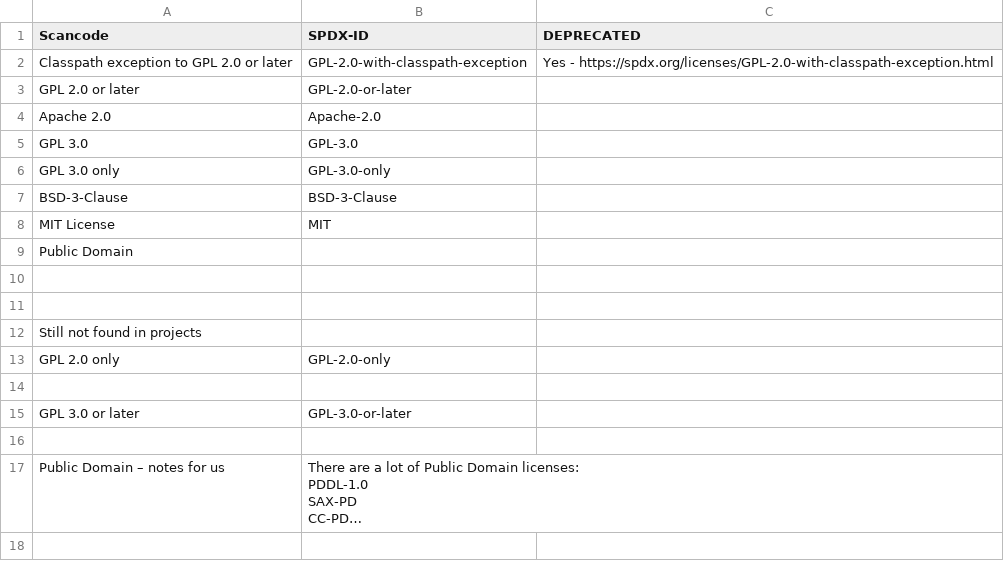
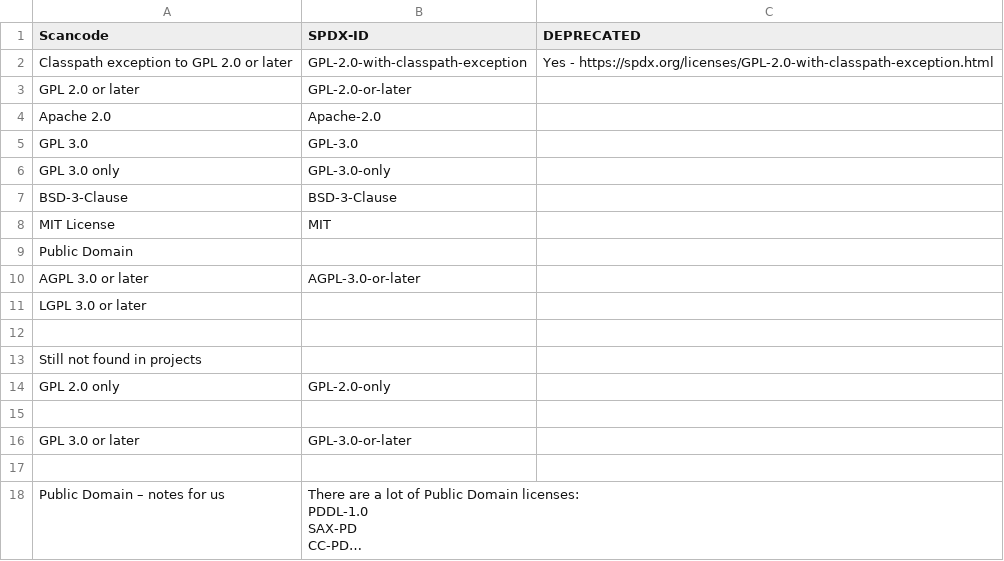
Before and after one commit to endocode/LCV-CM, a CSV file: spdx-id.csv, drawn as a sheet; long unchanged cells end in ….

```diff
--- a/spdx-id.csv
+++ b/spdx-id.csv
@@ -9,3 +9,4 @@ MIT License,MIT,
 Public Domain,,
-,,
+AGPL 3.0 or later,AGPL-3.0-or-later,
+LGPL 3.0 or later,,
 ,,
```
Also changed, not shown: licenses.csv, 3 other files.
